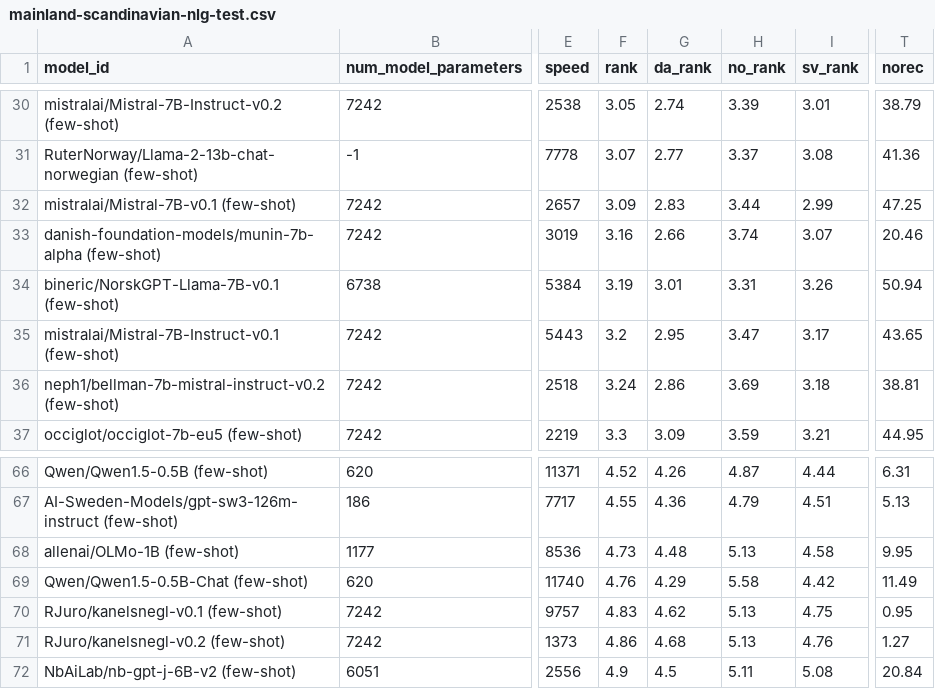
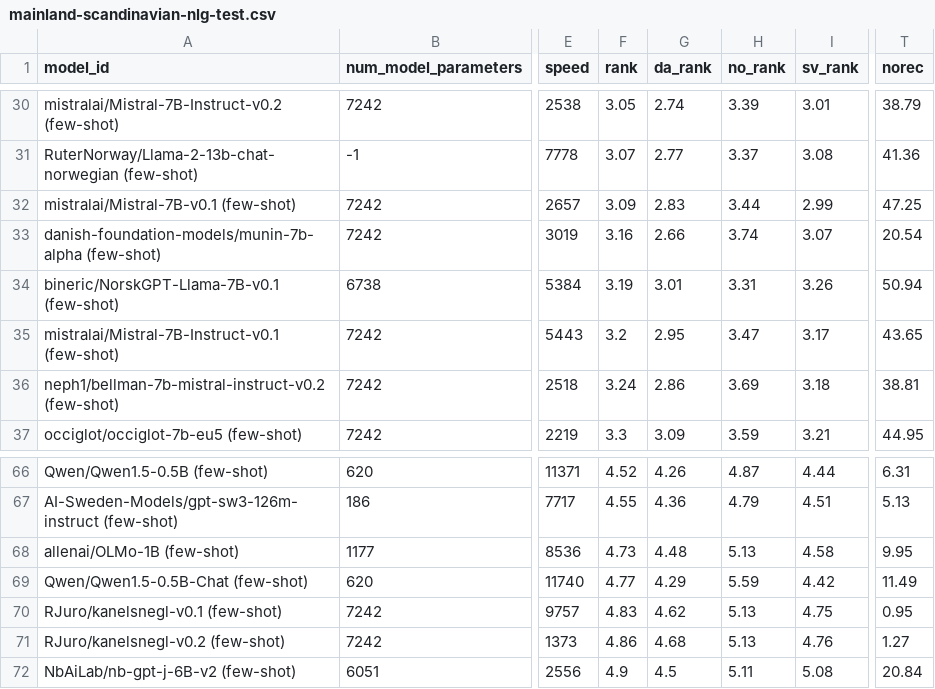
Before and after one commit to ScandEval/scandeval.github.io, a CSV file: mainland-scandinavian-nlg-test.csv, drawn as a sheet; only a part is shown, gaps mark what is left out; the diff names each change by its address in the sheet, - before the commit and + after, or states it on an @@ line.

Commit message:
feat: Update test leaderboards

```diff
--- a/mainland-scandinavian-nlg-test.csv
+++ b/mainland-scandinavian-nlg-test.csv
-T33 (norec): 20.46
+T33 (norec): 20.54
-F69 (rank): 4.76
+F69 (rank): 4.77
-H69 (no_rank): 5.58
+H69 (no_rank): 5.59
```
Also changed, not shown: mainland-scandinavian-nlu-test.csv, 2 other files.
